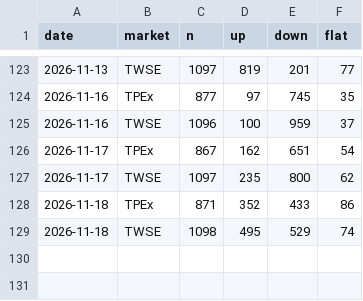
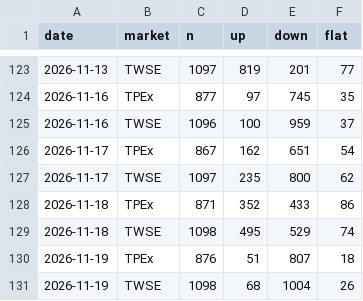
Before and after one commit to bigtime0426/stock-scan, a CSV file: data/market.csv, drawn as a sheet; only a part is shown, gaps mark what is left out; the diff names each change by its address in the sheet, - before the commit and + after, or states it on an @@ line.

Commit message:
stock data

```diff
--- a/data/market.csv
+++ b/data/market.csv
+row 130: 2026-11-19 | TPEx | 876 | 51 | 807 | 18
+row 131: 2026-11-19 | TWSE | 1098 | 68 | 1004 | 26
```
Also changed, not shown: 3 other files.
